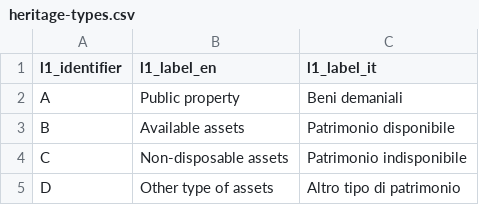
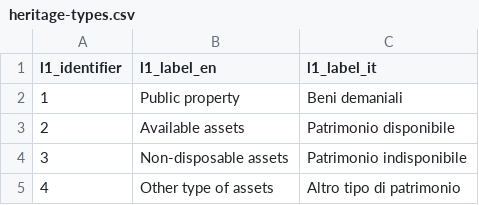
Before and after one commit to luca-martinelli-09/ontoim, a CSV file: controlled-vocabulary/heritage-types/heritage-types.csv, drawn as a sheet.

```diff
--- a/controlled-vocabulary/heritage-types/heritage-types.csv
+++ b/controlled-vocabulary/heritage-types/heritage-types.csv
@@ -1,5 +1,5 @@
 l1_identifier,l1_label_en,l1_label_it
-A,Public property,Beni demaniali
-B,Available assets,Patrimonio disponibile
-C,Non-disposable assets,Patrimonio indisponibile
-D,Other type of assets,Altro tipo di patrimonio
+1,Public property,Beni demaniali
+2,Available assets,Patrimonio disponibile
+3,Non-disposable assets,Patrimonio indisponibile
+4,Other type of assets,Altro tipo di patrimonio
```
Also changed, not shown: controlled-vocabulary/association-categories/association-categories.csv, controlled-vocabulary/company-demographic-categories/company-demographic-categories.csv, 47 other files.
